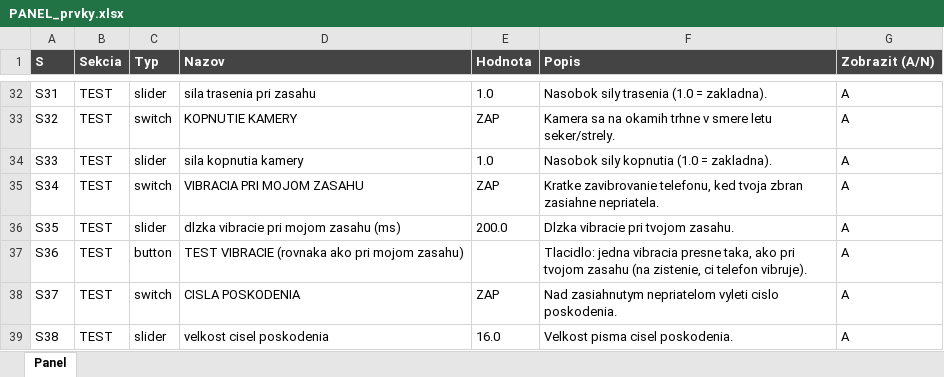
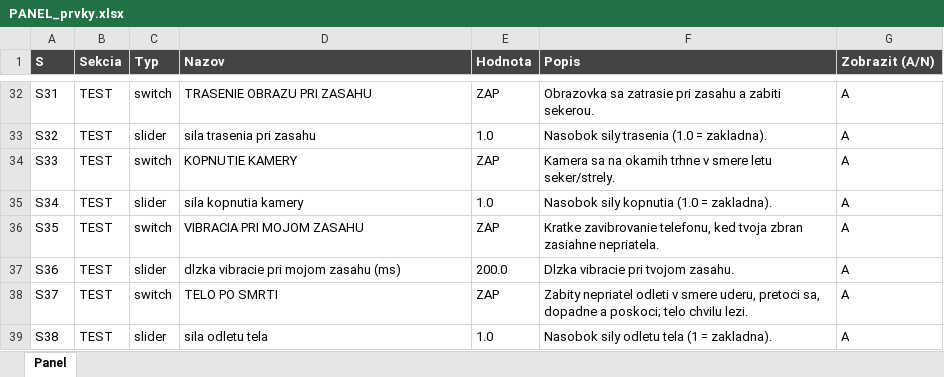
Before and after one commit to belispav/slavs, an Excel workbook: PANEL_prvky.xlsx, sheet Panel, drawn as a sheet; only a part is shown, gaps mark what is left out; values as stored, in another font and other column widths than the file's, no borders; conditional formats not drawn; the diff covers the shown part only; the diff names each change by its address in the sheet, - before the commit and + after, or states it on an @@ line.

```diff
--- a/PANEL_prvky.xlsx (sheet Panel)
+++ b/PANEL_prvky.xlsx (sheet Panel)
-C32 (Typ): slider
+C32 (Typ): switch
-D32 (Nazov): sila trasenia pri zasahu
+D32 (Nazov): TRASENIE OBRAZU PRI ZASAHU
-E32 (Hodnota): 1.0
+E32 (Hodnota): ZAP
-F32 (Popis): Nasobok sily trasenia (1.0 = zakladna).
+F32 (Popis): Obrazovka sa zatrasie pri zasahu a zabiti sekerou.
-C33 (Typ): switch
+C33 (Typ): slider
-D33 (Nazov): KOPNUTIE KAMERY
+D33 (Nazov): sila trasenia pri zasahu
-E33 (Hodnota): ZAP
+E33 (Hodnota): 1.0
-F33 (Popis): Kamera sa na okamih trhne v smere letu seker/strely.
+F33 (Popis): Nasobok sily trasenia (1.0 = zakladna).
-C34 (Typ): slider
+C34 (Typ): switch
-D34 (Nazov): sila kopnutia kamery
+D34 (Nazov): KOPNUTIE KAMERY
-E34 (Hodnota): 1.0
+E34 (Hodnota): ZAP
-F34 (Popis): Nasobok sily kopnutia (1.0 = zakladna).
+F34 (Popis): Kamera sa na okamih trhne v smere letu seker/strely.
-C35 (Typ): switch
+C35 (Typ): slider
-D35 (Nazov): VIBRACIA PRI MOJOM ZASAHU
+D35 (Nazov): sila kopnutia kamery
-E35 (Hodnota): ZAP
+E35 (Hodnota): 1.0
-F35 (Popis): Kratke zavibrovanie telefonu, ked tvoja zbran zasiahne nepriatela.
+F35 (Popis): Nasobok sily kopnutia (1.0 = zakladna).
-C36 (Typ): slider
+C36 (Typ): switch
-D36 (Nazov): dlzka vibracie pri mojom zasahu (ms)
+D36 (Nazov): VIBRACIA PRI MOJOM ZASAHU
-E36 (Hodnota): 200.0
+E36 (Hodnota): ZAP
-F36 (Popis): Dlzka vibracie pri tvojom zasahu.
+F36 (Popis): Kratke zavibrovanie telefonu, ked tvoja zbran zasiahne nepriatela.
-C37 (Typ): button
+C37 (Typ): slider
-D37 (Nazov): TEST VIBRACIE (rovnaka ako pri mojom zasahu)
+D37 (Nazov): dlzka vibracie pri mojom zasahu (ms)
-E37 (Hodnota): (empty)
+E37 (Hodnota): 200.0
-F37 (Popis): Tlacidlo: jedna vibracia presne taka, ako pri tvojom zasahu (na zistenie, ci telefon vibruje).
+F37 (Popis): Dlzka vibracie pri tvojom zasahu.
-D38 (Nazov): CISLA POSKODENIA
+D38 (Nazov): TELO PO SMRTI
-F38 (Popis): Nad zasiahnutym nepriatelom vyleti cislo poskodenia.
+F38 (Popis): Zabity nepriatel odleti v smere uderu, pretoci sa, dopadne a poskoci; telo chvilu lezi.
-D39 (Nazov): velkost cisel poskodenia
+D39 (Nazov): sila odletu tela
-E39 (Hodnota): 16.0
+E39 (Hodnota): 1.0
-F39 (Popis): Velkost pisma cisel poskodenia.
+F39 (Popis): Nasobok sily odletu tela (1 = zakladna).
```
Also changed, not shown: 15 added rows and 294 edited cells elsewhere in this sheet, hidden cells, 11 other files.
